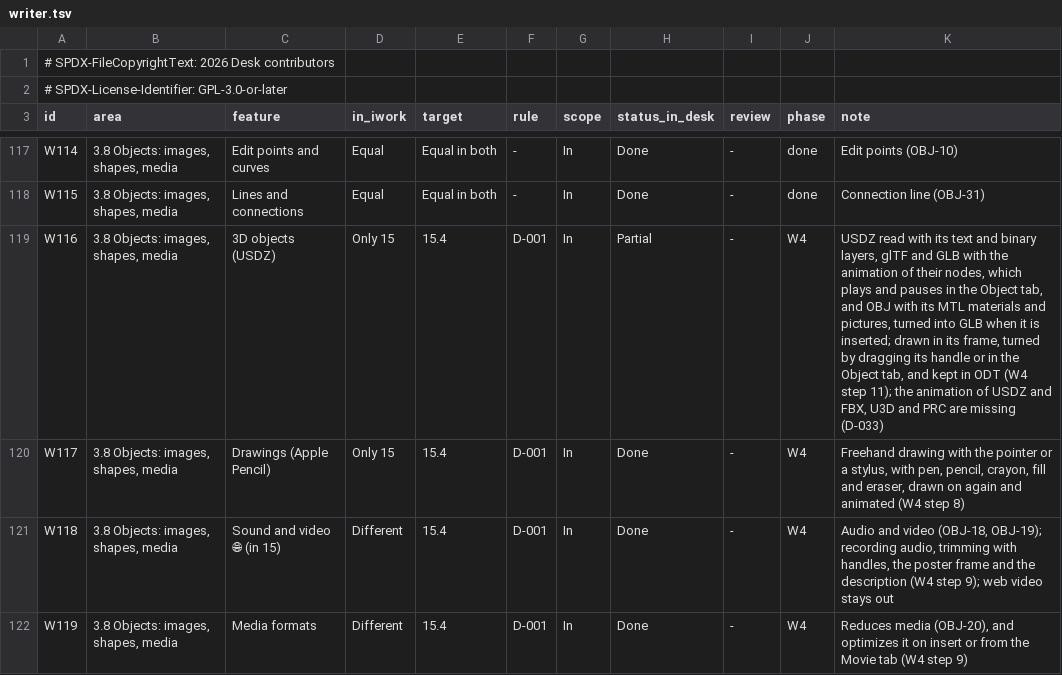
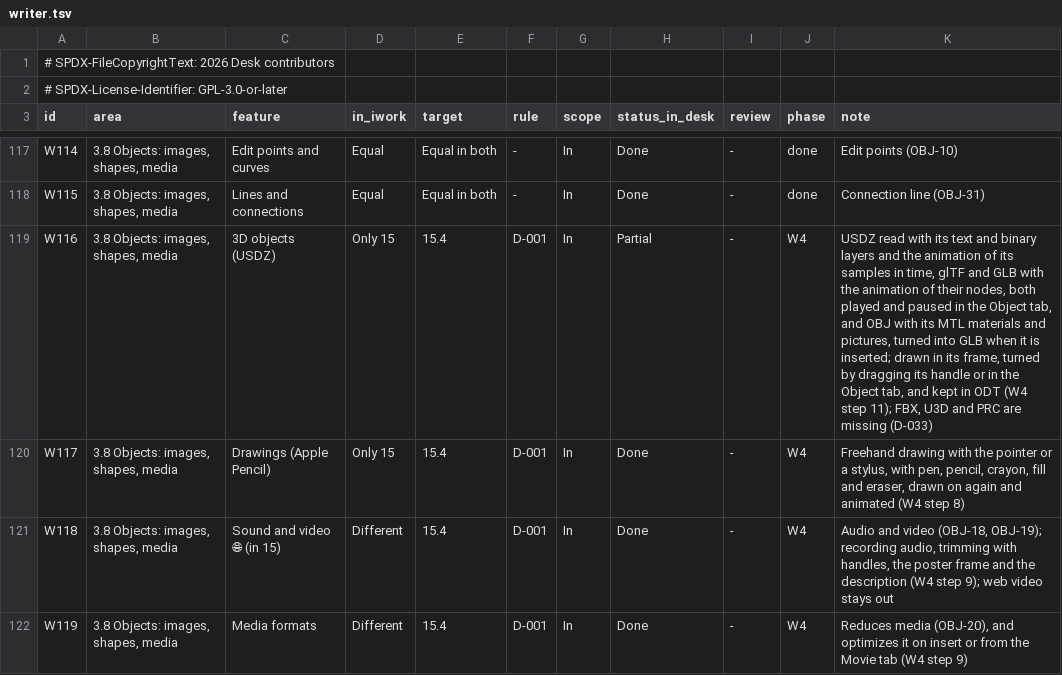
Before and after one commit to brahm/desk, a TSV file: corpus/inventory/writer.tsv, drawn as a sheet; only a part is shown, gaps mark what is left out.

```diff
--- a/corpus/inventory/writer.tsv
+++ b/corpus/inventory/writer.tsv
@@ -118,3 +118,3 @@ W114	3.8 Objects: images, shapes, media	Edit points and curves	Equal	Equal in bo
 W115	3.8 Objects: images, shapes, media	Lines and connections	Equal	Equal in both	-	In	Done	-	done	Connection line (OBJ-31)
-W116	3.8 Objects: images, shapes, media	3D objects (USDZ)	Only 15	15.4	D-001	In	Partial	-	W4	USDZ read with its text and binary layers, glTF and GLB with the animation of their nodes, which plays and pauses in the Object tab, and OBJ with its MTL materials and pictures, turned into GLB when it is inserted; drawn in its frame, turned by dragging its handle or in the Object tab, and kept in ODT (W4 step 11); the animation of USDZ and FBX, U3D and PRC are missing (D-033)
+W116	3.8 Objects: images, shapes, media	3D objects (USDZ)	Only 15	15.4	D-001	In	Partial	-	W4	USDZ read with its text and binary layers and the animation of its samples in time, glTF and GLB with the animation of their nodes, both played and paused in the Object tab, and OBJ with its MTL materials and pictures, turned into GLB when it is inserted; drawn in its frame, turned by dragging its handle or in the Object tab, and kept in ODT (W4 step 11); FBX, U3D and PRC are missing (D-033)
 W117	3.8 Objects: images, shapes, media	Drawings (Apple Pencil)	Only 15	15.4	D-001	In	Done	-	W4	Freehand drawing with the pointer or a stylus, with pen, pencil, crayon, fill and eraser, drawn on again and animated (W4 step 8)
```
Also changed, not shown: corpus/inventory/translations.tsv, 12 other files.
